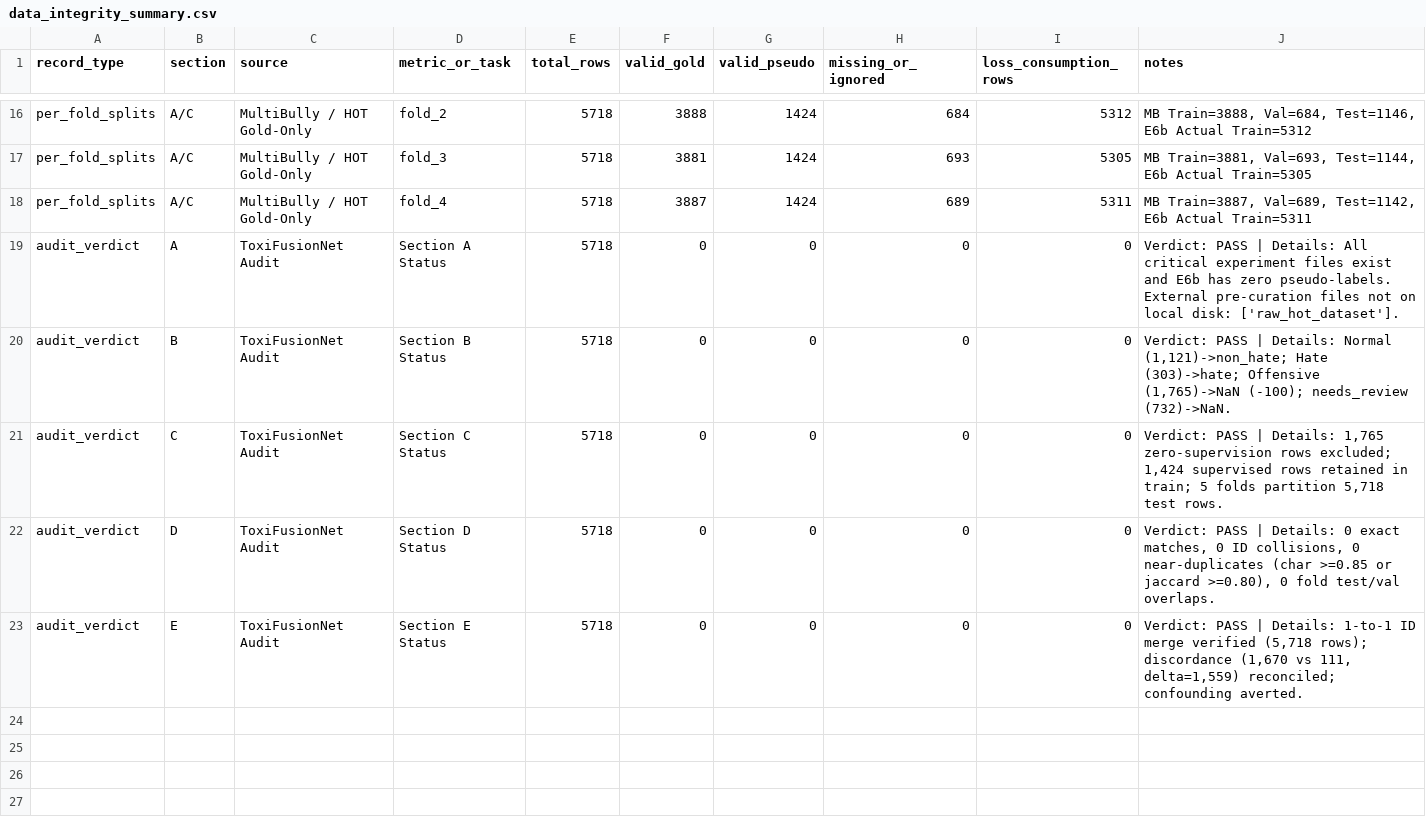
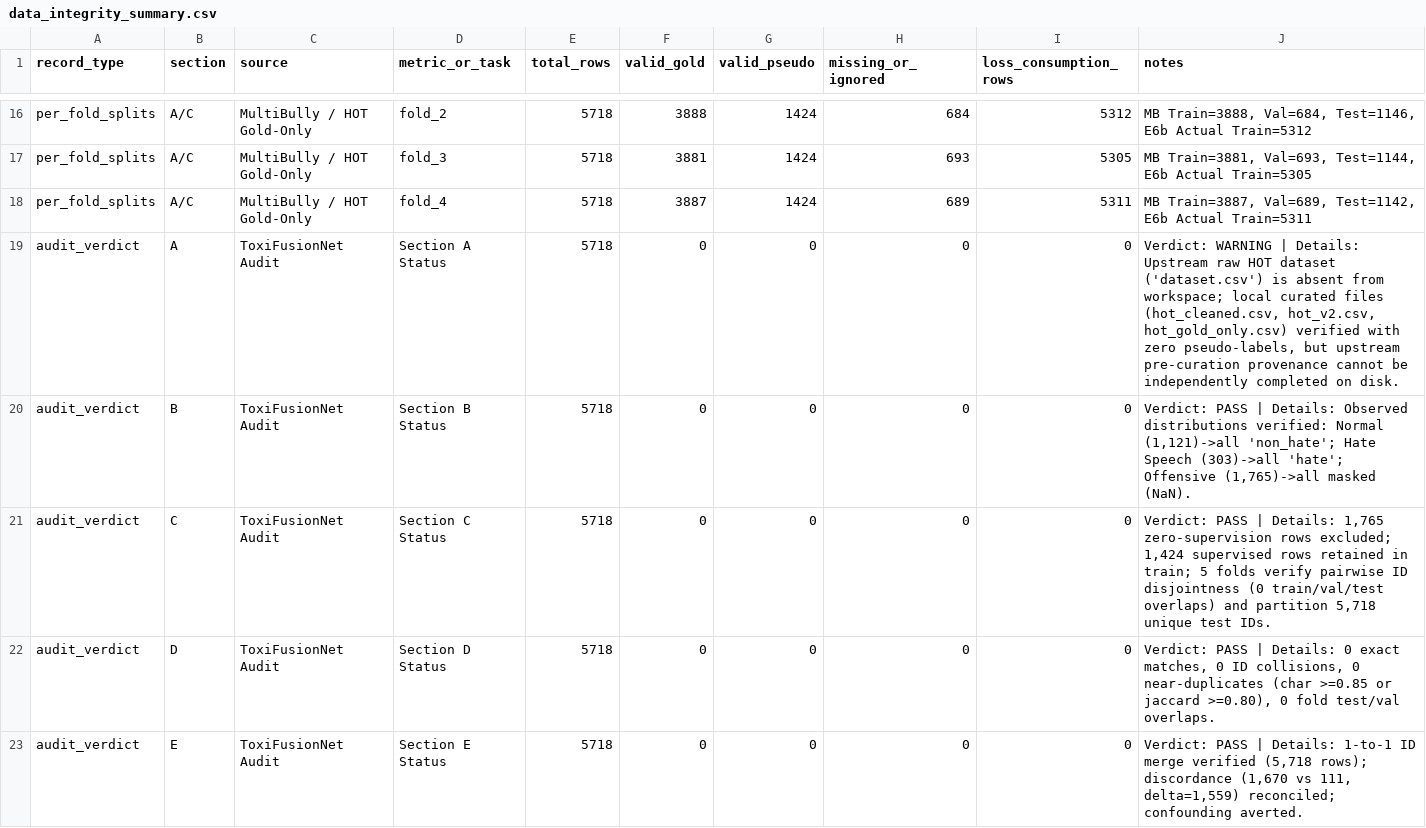
Before and after one commit to ShubhamRaz/toxifusionnet, a CSV file: data_integrity_summary.csv, drawn as a sheet; only a part is shown, gaps mark what is left out.

Commit message:
fix(audit): provenance warning, observed label mapping checks, and fold ID disjointness

```diff
--- a/data_integrity_summary.csv
+++ b/data_integrity_summary.csv
@@ -18,5 +18,5 @@ per_fold_splits,A/C,MultiBully / HOT Gold-Only,fold_3,5718,3881,1424,693,5305,"M
 per_fold_splits,A/C,MultiBully / HOT Gold-Only,fold_4,5718,3887,1424,689,5311,"MB Train=3887, Val=689, Test=1142, E6b Actual Train=5311"
-audit_verdict,A,ToxiFusionNet Audit,Section A Status,5718,0,0,0,0,Verdict: PASS | Details: All critical experiment files exist and E6b has zero pseudo-labels. External pre-curation files not on local disk: ['raw_hot_dataset'].
-audit_verdict,B,ToxiFusionNet Audit,Section B Status,5718,0,0,0,0,"Verdict: PASS | Details: Normal (1,121)->non_hate; Hate (303)->hate; Offensive (1,765)->NaN (-100); needs_review (732)->NaN."
-audit_verdict,C,ToxiFusionNet Audit,Section C Status,5718,0,0,0,0,"Verdict: PASS | Details: 1,765 zero-supervision rows excluded; 1,424 supervised rows retained in train; 5 folds partition 5,718 test rows."
+audit_verdict,A,ToxiFusionNet Audit,Section A Status,5718,0,0,0,0,"Verdict: WARNING | Details: Upstream raw HOT dataset ('dataset.csv') is absent from workspace; local curated files (hot_cleaned.csv, hot_v2.csv, hot_gold_only.csv) verified with zero pseudo-labels, but upstream pre-curation provenance cannot be independently completed on disk."
+audit_verdict,B,ToxiFusionNet Audit,Section B Status,5718,0,0,0,0,"Verdict: PASS | Details: Observed distributions verified: Normal (1,121)->all 'non_hate'; Hate Speech (303)->all 'hate'; Offensive (1,765)->all masked (NaN)."
+audit_verdict,C,ToxiFusionNet Audit,Section C Status,5718,0,0,0,0,"Verdict: PASS | Details: 1,765 zero-supervision rows excluded; 1,424 supervised rows retained in train; 5 folds verify pairwise ID disjointness (0 train/val/test overlaps) and partition 5,718 unique test IDs."
 audit_verdict,D,ToxiFusionNet Audit,Section D Status,5718,0,0,0,0,"Verdict: PASS | Details: 0 exact matches, 0 ID collisions, 0 near-duplicates (char >=0.85 or jaccard >=0.80), 0 fold test/val overlaps."
```
Also changed, not shown: results/v3_journal_final/data_integrity_audit/data_integrity_summary.csv, 6 other files.
